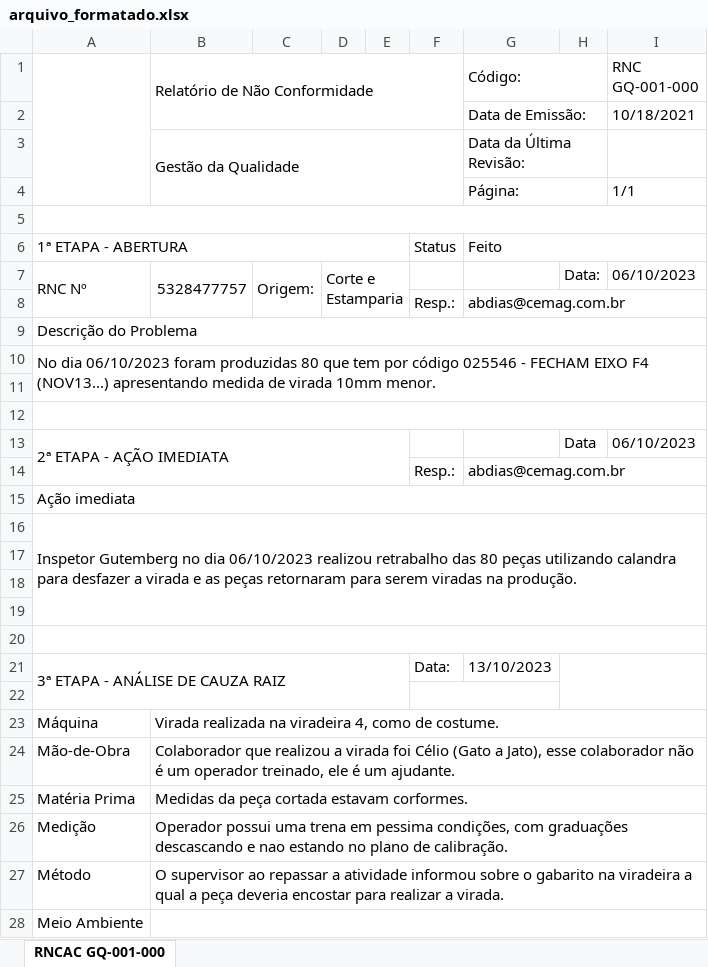
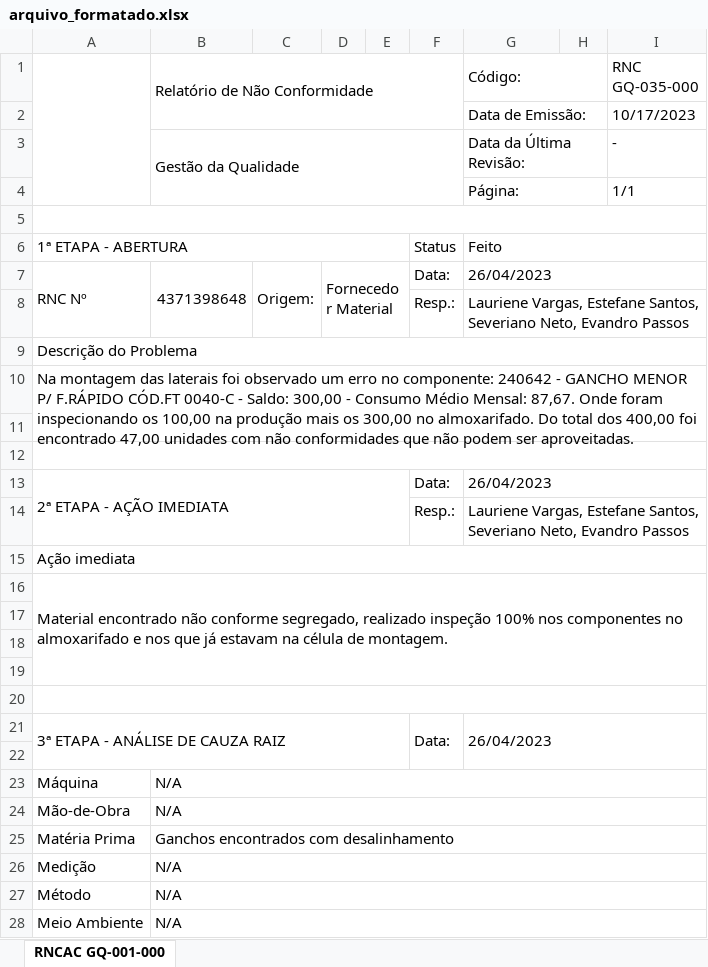
Before and after one commit to Cemag-pcp/formatar_RNCAC, an Excel workbook: arquivo_formatado.xlsx, sheet RNCAC GQ-001-000, drawn as a sheet; only a part is shown; values as stored, in another font and other column widths than the file's, no cell formats; charts and pictures not drawn; removed rows and columns are numbered as before the commit, all else as after; the diff covers the shown part only; the diff names each change by its address in the sheet, - before the commit and + after, or states it on an @@ line.

```diff
--- a/arquivo_formatado.xlsx (sheet RNCAC GQ-001-000)
+++ b/arquivo_formatado.xlsx (sheet RNCAC GQ-001-000)
-I1: RNC GQ-001-000
+I1: RNC GQ-035-000
-I2 (RNC GQ-035-000): 10/18/2021
+I2 (RNC GQ-035-000): 10/17/2023
-I3 (RNC GQ-035-000): (empty)
+I3 (RNC GQ-035-000): -
-row 7: RNC Nº | 5328477757 | Origem: | Corte e Estamparia |  |  |  | Data: | 06/10/2023
+row 7: RNC Nº | 4371398648 | Origem: | Fornecedor Material |  | Data: | 26/04/2023
-G8 (Código:): abdias@cemag.com.br
+G8 (Código:): Lauriene Vargas, Estefane Santos, Severiano Neto, Evandro Passos
-A10: No dia 06/10/2023 foram produzidas 80 que tem por código 025546 - FECHAM EIXO F4 (NOV13...) apresentando medida de virada 10mm menor.
+A10: Na montagem das laterais foi observado um erro no componente: 240642 - GANCHO MENOR P/ F.RÁPIDO CÓD.FT 0040-C - Saldo: 300,00 - Consumo Médio Mensal: 87,67. Onde foram inspecionando os 100,00 na produção mais os 300,00 no almoxarifado. Do total dos 400,00 foi encontrado 47,00 unidades com não conformidades que não podem ser aproveitadas.
-row 13: 2ª ETAPA - AÇÃO IMEDIATA |  |  |  |  |  |  | Data | 06/10/2023
+row 13: 2ª ETAPA - AÇÃO IMEDIATA |  |  |  |  | Data: | 26/04/2023
-G14 (Código:): abdias@cemag.com.br
+G14 (Código:): Lauriene Vargas, Estefane Santos, Severiano Neto, Evandro Passos
-A16: Inspetor Gutemberg no dia 06/10/2023 realizou retrabalho das 80 peças utilizando calandra para desfazer a virada e as peças retornaram para serem viradas na produção.
+A16: Material encontrado não conforme segregado, realizado inspeção 100% nos componentes no almoxarifado e nos que já estavam na célula de montagem.
+F21:F22 merged
-G21 (Código:): 13/10/2023
+G21 (Código:): 26/04/2023
+G21:I22 merged
-H21:I22 merged
-F22:G22 merged
-B23 (Relatório de Não Conformidade): Virada realizada na viradeira 4, como de costume.
+B23 (Relatório de Não Conformidade): N/A
-B24 (Relatório de Não Conformidade): Colaborador que realizou a virada foi Célio (Gato a Jato), esse colaborador não é um operador treinado, ele é um ajudante.
+B24 (Relatório de Não Conformidade): N/A
-B25 (Relatório de Não Conformidade): Medidas da peça cortada estavam corformes.
+B25 (Relatório de Não Conformidade): Ganchos encontrados com desalinhamento
-B26 (Relatório de Não Conformidade): Operador possui uma trena em pessima condições, com graduações descascando e nao estando no plano de calibração.
+B26 (Relatório de Não Conformidade): N/A
-B27 (Relatório de Não Conformidade): O supervisor ao repassar a atividade informou sobre o gabarito na viradeira a qual a peça deveria encostar para realizar a virada.
+B27 (Relatório de Não Conformidade): N/A
-B28 (Relatório de Não Conformidade): (empty)
+B28 (Relatório de Não Conformidade): N/A
```
Also changed, not shown: 6 added rows, 6 removed rows, 3 edited cells and merged cells elsewhere in this sheet, cell formats, modelo_final_v2.xlsx, 1 other file.
